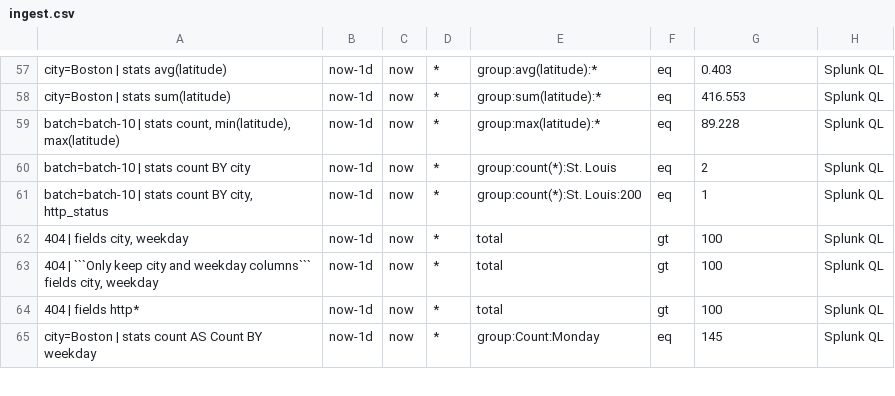
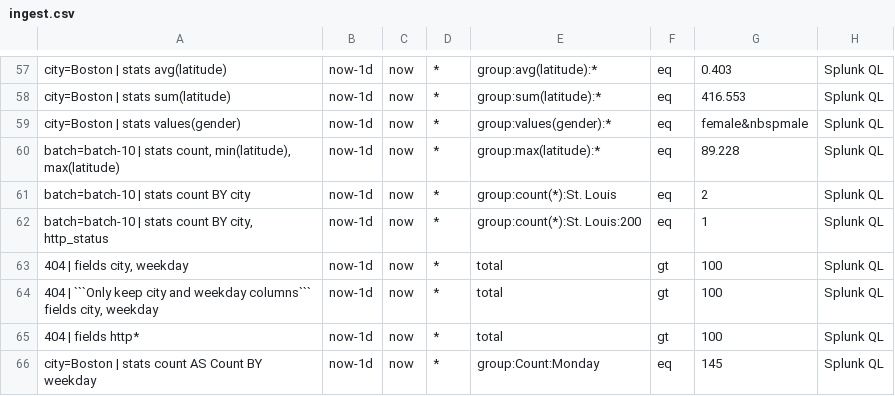
Before and after one commit to siglens/siglens, a CSV file: cicd/ingest.csv, drawn as a sheet; only a part is shown, gaps mark what is left out; the diff names each change by its address in the sheet, - before the commit and + after, or states it on an @@ line.

```diff
--- a/cicd/ingest.csv
+++ b/cicd/ingest.csv
+row 59: city=Boston | stats values(gender) | now-1d | now | * | group:values(gender):* | eq | female&nbspmale | Splunk QL
```
Also changed, not shown: cicd/restart.csv, 10 other files.
